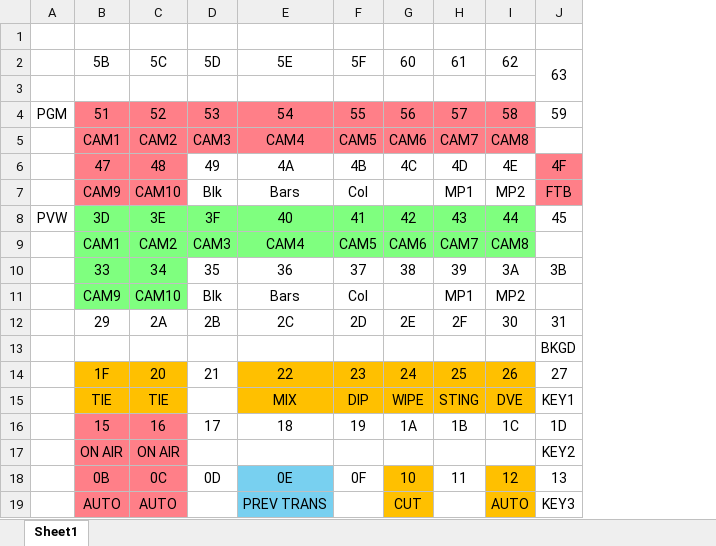
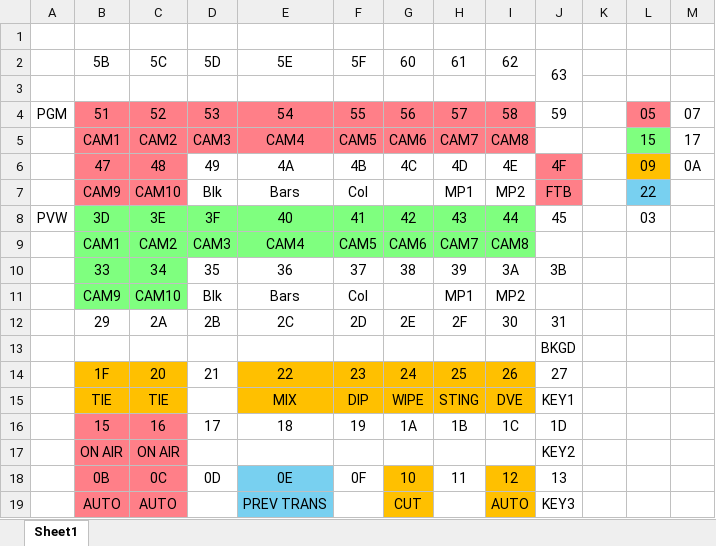
Before and after one commit to syama0319/ATEM_Ctrl, an Excel workbook: 配列.xlsx, sheet Sheet1, drawn as a sheet; values as stored, in another font and other column widths than the file's, no borders; the diff names each change by its address in the sheet, - before the commit and + after, or states it on an @@ line.

```diff
--- a/配列.xlsx (sheet Sheet1)
+++ b/配列.xlsx (sheet Sheet1)
+column K, empty
+column L, rows 4-8: 05 | 15 | 09 | 22 | 03
+column M, rows 4-6: 07 | 17 | 0A
```
Also changed, not shown: 1 other file.
